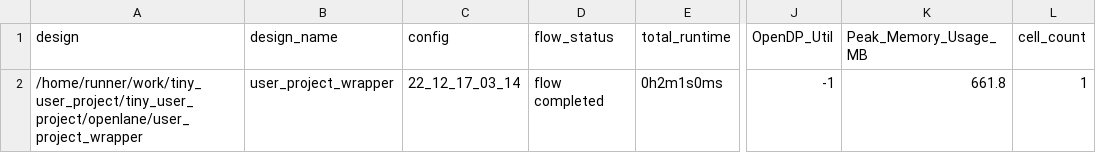
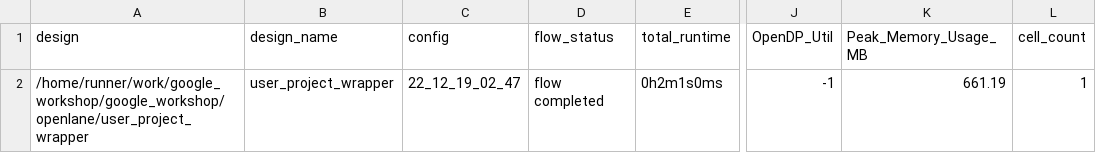
Before and after one commit to LabSprout/google_workshop, a CSV file: signoff/user_project_wrapper/metrics.csv, drawn as a sheet; only a part is shown, gaps mark what is left out; the diff names each change by its address in the sheet, - before the commit and + after, or states it on an @@ line.

```diff
--- a/signoff/user_project_wrapper/metrics.csv
+++ b/signoff/user_project_wrapper/metrics.csv
-A2 (design): /home/runner/work/tiny_user_project/tiny_user_project/openlane/user_project_wrapper
+A2 (design): /home/runner/work/google_workshop/google_workshop/openlane/user_project_wrapper
-C2 (config): 22_12_17_03_14
+C2 (config): 22_12_19_02_47
-K2 (Peak_Memory_Usage_MB): 661.8
+K2 (Peak_Memory_Usage_MB): 661.19
```
Also changed, not shown: signoff/tiny_user_project/metrics.csv, 19 other files.
